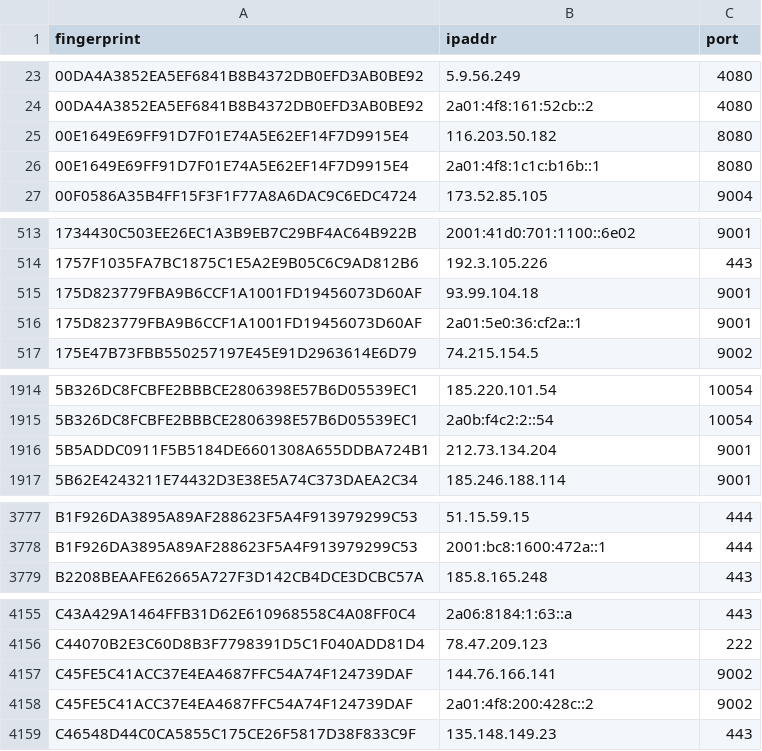
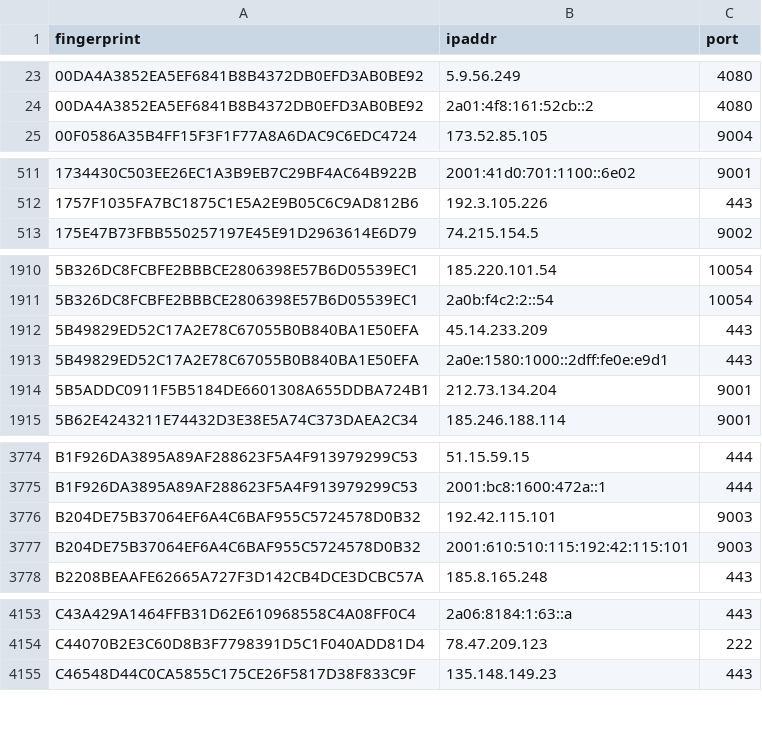
Before and after one commit to alireza-rezaee/tor-nodes, a CSV file: latest.guards.csv, drawn as a sheet; only a part is shown, gaps mark what is left out; the diff covers the shown part only.

```diff
--- a/latest.guards.csv
+++ b/latest.guards.csv
@@ -24,4 +24,2 @@ fingerprint, ipaddr, port
 00DA4A3852EA5EF6841B8B4372DB0EFD3AB0BE92, 2a01:4f8:161:52cb::2, 4080
-00E1649E69FF91D7F01E74A5E62EF14F7D9915E4, 116.203.50.182, 8080
-00E1649E69FF91D7F01E74A5E62EF14F7D9915E4, 2a01:4f8:1c1c:b16b::1, 8080
 00F0586A35B4FF15F3F1F77A8A6DAC9C6EDC4724, 173.52.85.105, 9004
@@ -514,4 +512,2 @@ fingerprint, ipaddr, port
 1757F1035FA7BC1875C1E5A2E9B05C6C9AD812B6, 192.3.105.226, 443
-175D823779FBA9B6CCF1A1001FD19456073D60AF, 93.99.104.18, 9001
-175D823779FBA9B6CCF1A1001FD19456073D60AF, 2a01:5e0:36:cf2a::1, 9001
 175E47B73FBB550257197E45E91D2963614E6D79, 74.215.154.5, 9002
@@ -1915,2 +1911,4 @@ fingerprint, ipaddr, port
 5B326DC8FCBFE2BBBCE2806398E57B6D05539EC1, 2a0b:f4c2:2::54, 10054
+5B49829ED52C17A2E78C67055B0B840BA1E50EFA, 45.14.233.209, 443
+5B49829ED52C17A2E78C67055B0B840BA1E50EFA, 2a0e:1580:1000::2dff:fe0e:e9d1, 443
 5B5ADDC0911F5B5184DE6601308A655DDBA724B1, 212.73.134.204, 9001
@@ -3778,2 +3775,4 @@ B1F926DA3895A89AF288623F5A4F913979299C53, 51.15.59.15, 444
 B1F926DA3895A89AF288623F5A4F913979299C53, 2001:bc8:1600:472a::1, 444
+B204DE75B37064EF6A4C6BAF955C5724578D0B32, 192.42.115.101, 9003
+B204DE75B37064EF6A4C6BAF955C5724578D0B32, 2001:610:510:115:192:42:115:101, 9003
 B2208BEAAFE62665A727F3D142CB4DCE3DCBC57A, 185.8.165.248, 443
@@ -4156,4 +4154,2 @@ C43A429A1464FFB31D62E610968558C4A08FF0C4, 2a06:8184:1:63::a, 443
 C44070B2E3C60D8B3F7798391D5C1F040ADD81D4, 78.47.209.123, 222
-C45FE5C41ACC37E4EA4687FFC54A74F124739DAF, 144.76.166.141, 9002
-C45FE5C41ACC37E4EA4687FFC54A74F124739DAF, 2a01:4f8:200:428c::2, 9002
 C46548D44C0CA5855C175CE26F5817D38F833C9F, 135.148.149.23, 443
```
Also changed, not shown: 4 added rows and 11 removed rows elsewhere in this file, latest.all.csv, latest.exits.csv.
